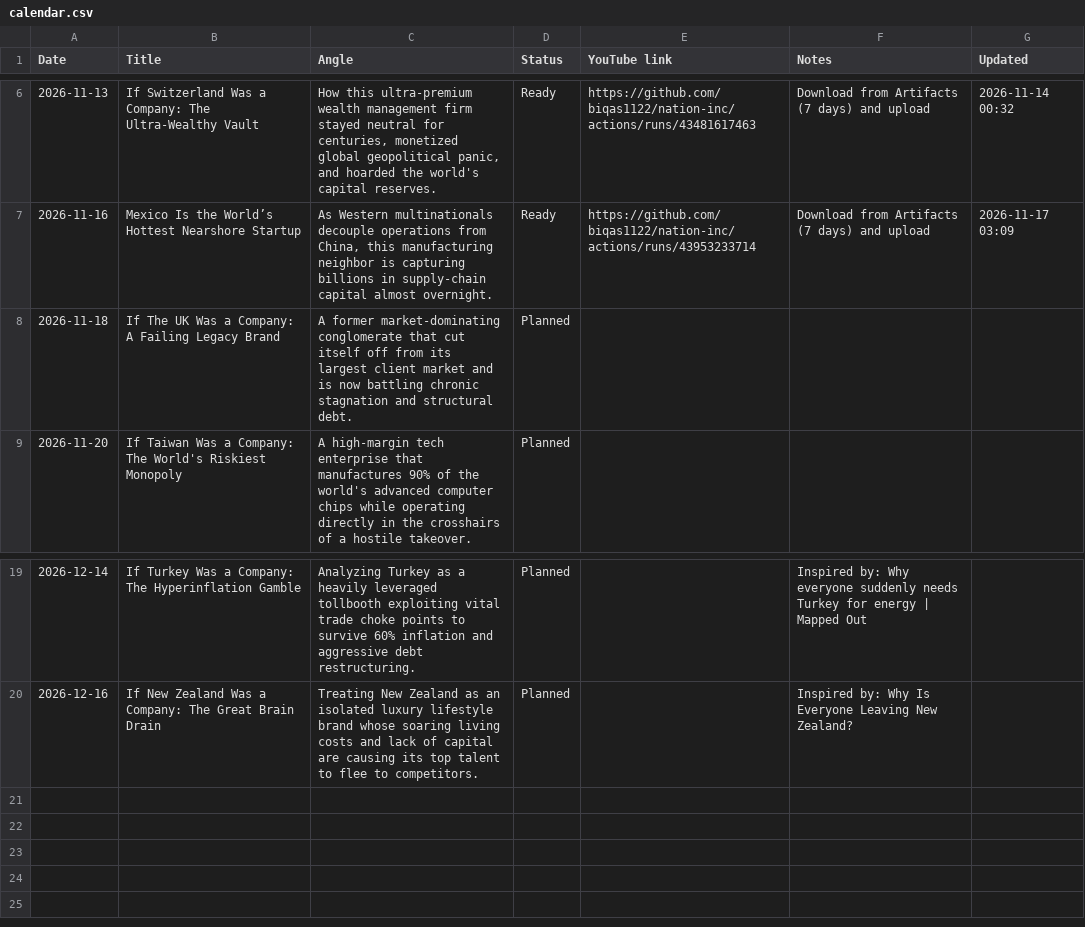
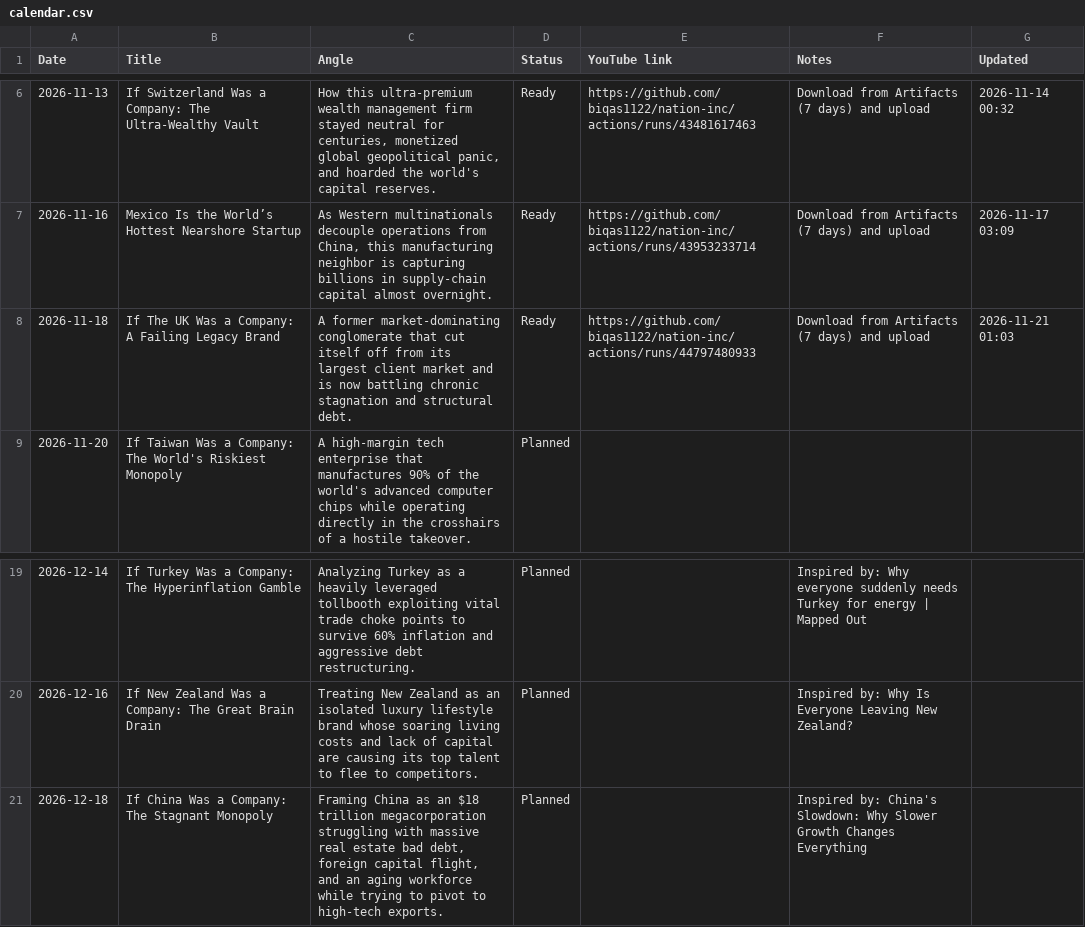
Before and after one commit to biqas1122/nation-inc, a CSV file: state/calendar.csv, drawn as a sheet; only a part is shown, gaps mark what is left out.

```diff
--- a/state/calendar.csv
+++ b/state/calendar.csv
@@ -7,3 +7,3 @@ Date,Title,Angle,Status,YouTube link,Notes,Updated
 2026-11-16,Mexico Is the World’s Hottest Nearshore Startup,"As Western multinationals decouple operations from China, this manufacturing neighbor is capturing billions in supply-chain capital almost overnight.",Ready,https://github.com/biqas1122/nation-inc/actions/runs/43953233714,Download from Artifacts (7 days) and upload,2026-11-17 03:09
-2026-11-18,If The UK Was a Company: A Failing Legacy Brand,A former market-dominating conglomerate that cut itself off from its largest client market and is now battling chronic stagnation and structural debt.,Planned,,,
+2026-11-18,If The UK Was a Company: A Failing Legacy Brand,A former market-dominating conglomerate that cut itself off from its largest client market and is now battling chronic stagnation and structural debt.,Ready,https://github.com/biqas1122/nation-inc/actions/runs/44797480933,Download from Artifacts (7 days) and upload,2026-11-21 01:03
 2026-11-20,If Taiwan Was a Company: The World's Riskiest Monopoly,A high-margin tech enterprise that manufactures 90% of the world's advanced computer chips while operating directly in the crosshairs of a hostile takeover.,Planned,,,
@@ -20 +20,2 @@ Date,Title,Angle,Status,YouTube link,Notes,Updated
 2026-12-16,If New Zealand Was a Company: The Great Brain Drain,Treating New Zealand as an isolated luxury lifestyle brand whose soaring living costs and lack of capital are causing its top talent to flee to competitors.,Planned,,Inspired by: Why Is Everyone Leaving New Zealand?,
+2026-12-18,If China Was a Company: The Stagnant Monopoly,"Framing China as an $18 trillion megacorporation struggling with massive real estate bad debt, foreign capital flight, and an aging workforce while trying to pivot to high-tech exports.",Planned,,Inspired by: China's Slowdown: Why Slower Growth Changes Everything,
```
